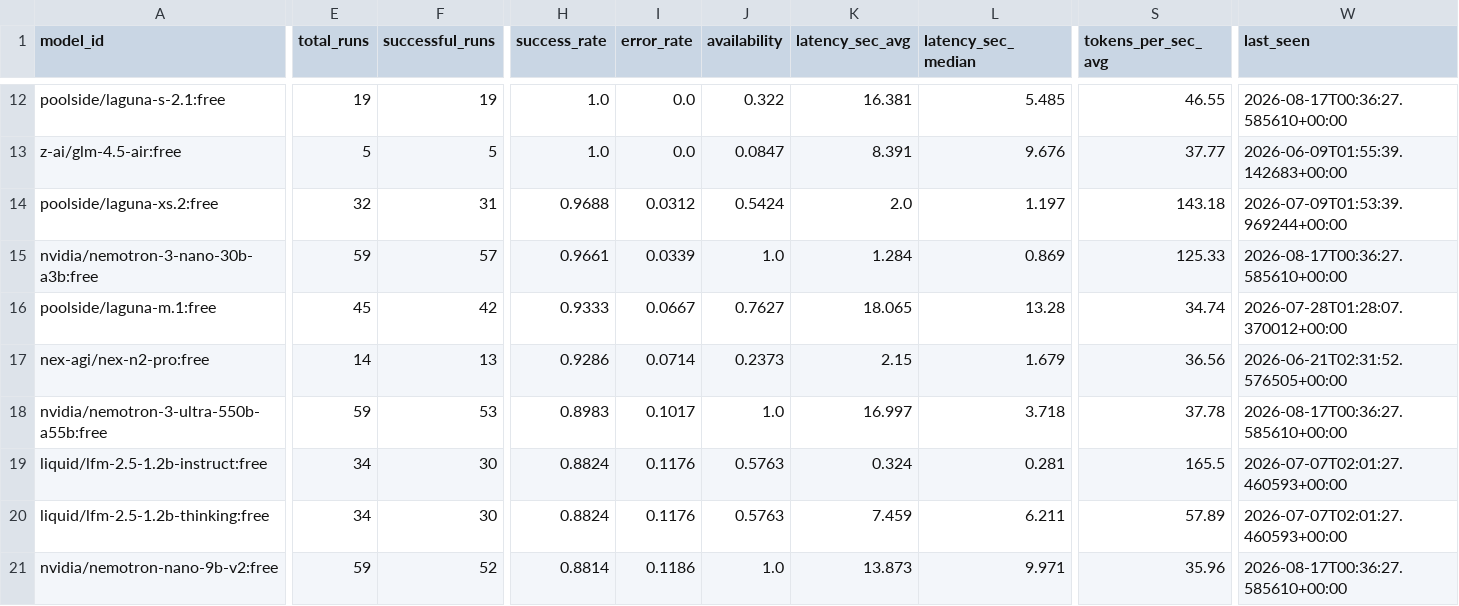
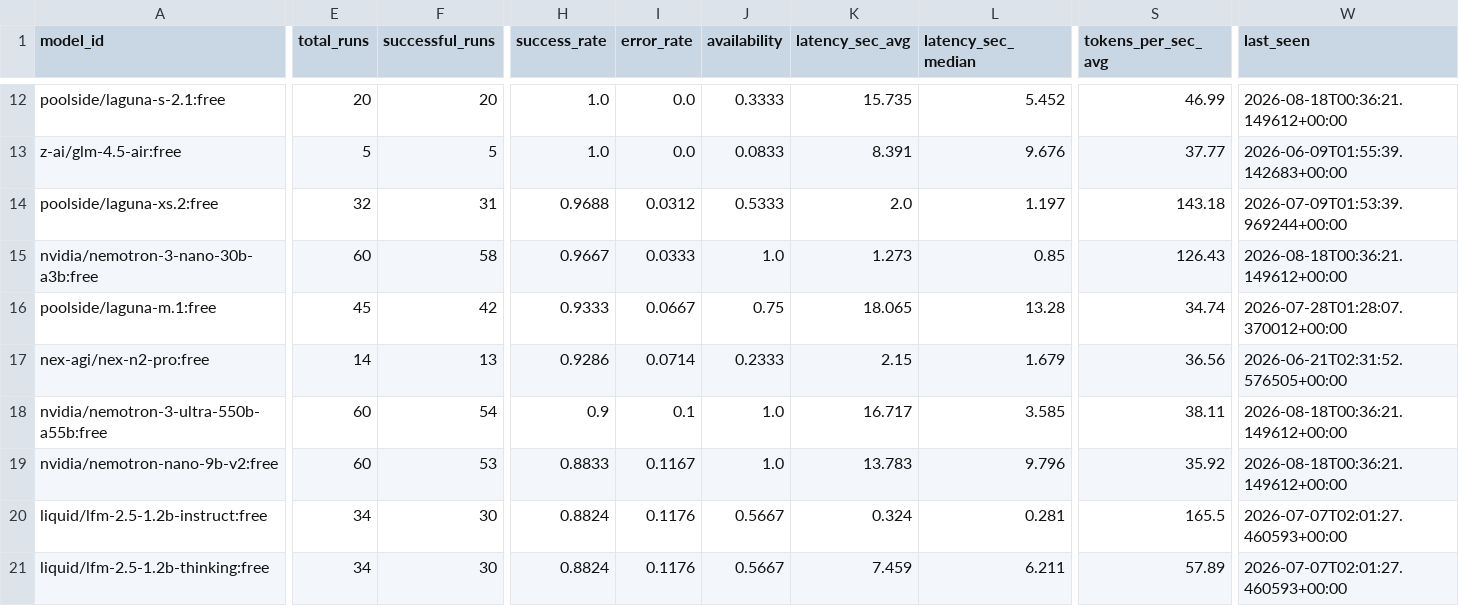
Before and after one commit to mohabdelkarim/free-model-pulse, a CSV file: data/derived/model_index.csv, drawn as a sheet; only a part is shown, gaps mark what is left out; removed rows and columns are numbered as before the commit, all else as after; rows hold the shown columns only; the diff covers the shown part only; the diff names each change by its address in the sheet, - before the commit and + after, or states it on an @@ line.

```diff
--- a/data/derived/model_index.csv
+++ b/data/derived/model_index.csv
-E12 (total_runs): 19
+E12 (total_runs): 20
-F12 (successful_runs): 19
+F12 (successful_runs): 20
-J12 (availability): 0.322
+J12 (availability): 0.3333
-K12 (latency_sec_avg): 16.381
+K12 (latency_sec_avg): 15.735
-L12 (latency_sec_median): 5.485
+L12 (latency_sec_median): 5.452
-S12 (tokens_per_sec_avg): 46.55
+S12 (tokens_per_sec_avg): 46.99
-W12 (last_seen): 2026-08-17T00:36:27.585610+00:00
+W12 (last_seen): 2026-08-18T00:36:21.149612+00:00
-J13 (availability): 0.0847
+J13 (availability): 0.0833
-J14 (availability): 0.5424
+J14 (availability): 0.5333
-E15 (total_runs): 59
+E15 (total_runs): 60
-F15 (successful_runs): 57
+F15 (successful_runs): 58
-H15 (success_rate): 0.9661
+H15 (success_rate): 0.9667
-I15 (error_rate): 0.0339
+I15 (error_rate): 0.0333
-K15 (latency_sec_avg): 1.284
+K15 (latency_sec_avg): 1.273
-L15 (latency_sec_median): 0.869
+L15 (latency_sec_median): 0.85
-S15 (tokens_per_sec_avg): 125.33
+S15 (tokens_per_sec_avg): 126.43
-W15 (last_seen): 2026-08-17T00:36:27.585610+00:00
+W15 (last_seen): 2026-08-18T00:36:21.149612+00:00
-J16 (availability): 0.7627
+J16 (availability): 0.75
-J17 (availability): 0.2373
+J17 (availability): 0.2333
-E18 (total_runs): 59
+E18 (total_runs): 60
-F18 (successful_runs): 53
+F18 (successful_runs): 54
-H18 (success_rate): 0.8983
+H18 (success_rate): 0.9
-I18 (error_rate): 0.1017
+I18 (error_rate): 0.1
-K18 (latency_sec_avg): 16.997
+K18 (latency_sec_avg): 16.717
-L18 (latency_sec_median): 3.718
+L18 (latency_sec_median): 3.585
-S18 (tokens_per_sec_avg): 37.78
+S18 (tokens_per_sec_avg): 38.11
-W18 (last_seen): 2026-08-17T00:36:27.585610+00:00
+W18 (last_seen): 2026-08-18T00:36:21.149612+00:00
+row 19: nvidia/nemotron-nano-9b-v2:free | 60 | 53 | 0.8833 | 0.1167 | 1.0 | 13.783 | 9.796 | 35.92 | 2026-08-18T00:36:21.149612+00:00
-J20:J21 (availability): 0.5763
+J20:J21 (availability): 0.5667
-row 21: nvidia/nemotron-nano-9b-v2:free | 59 | 52 | 0.8814 | 0.1186 | 1.0 | 13.873 | 9.971 | 35.96 | 2026-08-17T00:36:27.585610+00:00
```
Also changed, not shown: 113 edited cells elsewhere in this file, data/raw/benchmark_runs.csv, 2 other files.
